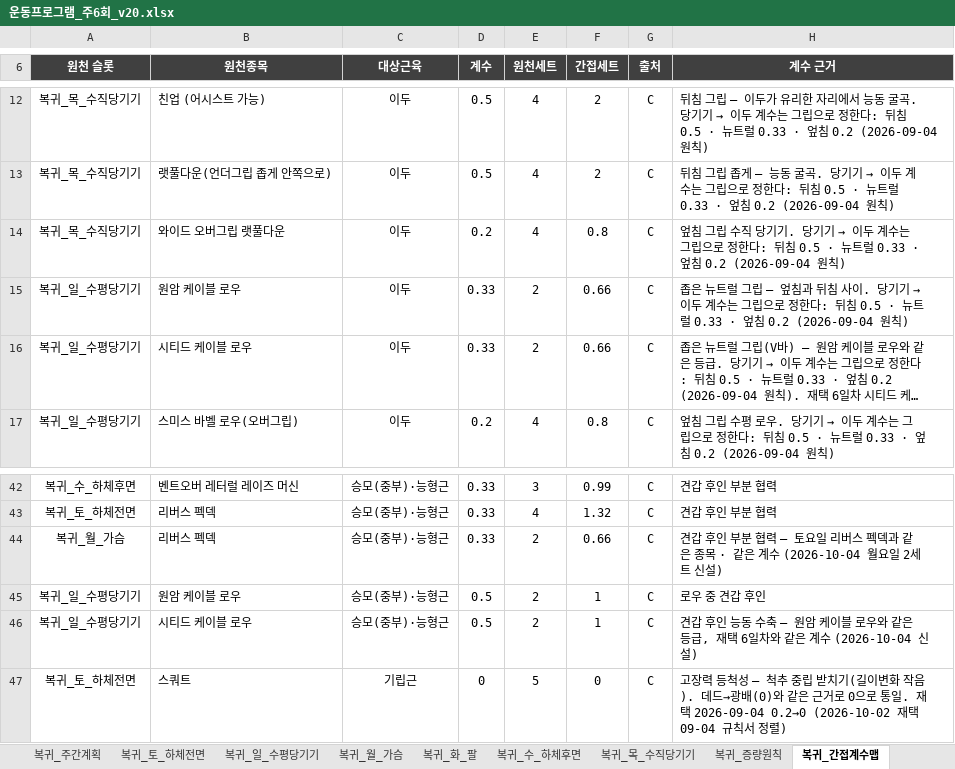
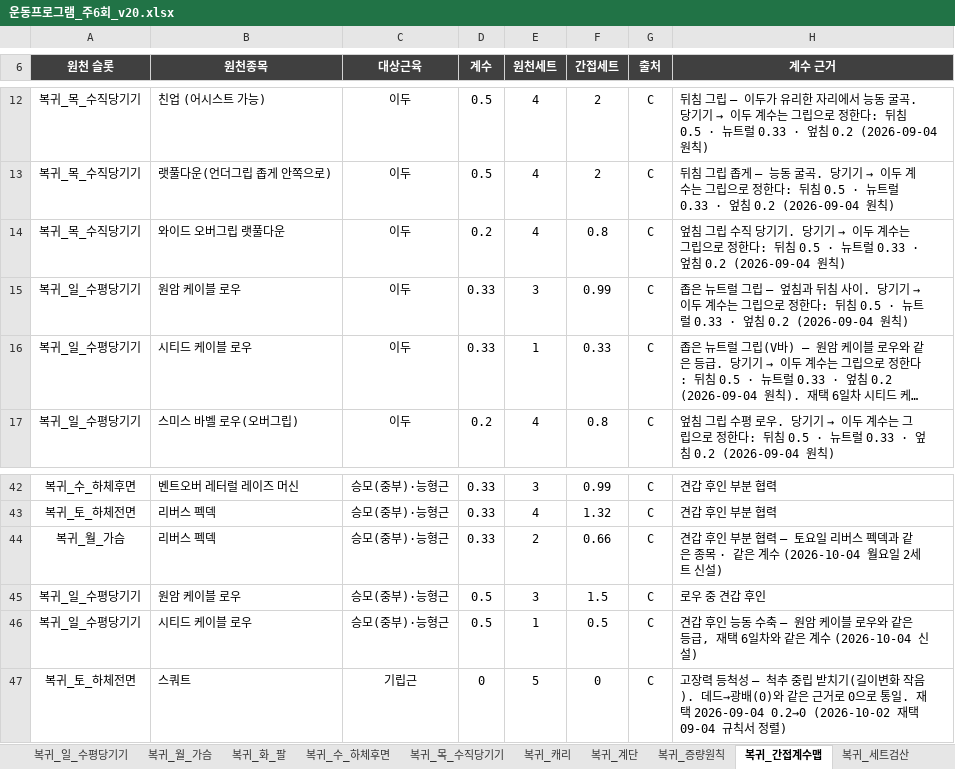
Before and after one commit to ktmffl-max/health1234, an Excel workbook: 운동프로그램_주6회_v20.xlsx, sheet 복귀_간접계수맵, drawn as a sheet; only a part is shown, gaps mark what is left out; long unchanged cells end in …; values as stored, in another font and other column widths than the file's, no borders; the diff names each change by its address in the sheet, - before the commit and + after, or states it on an @@ line.

```diff
--- a/운동프로그램_주6회_v20.xlsx (sheet 복귀_간접계수맵)
+++ b/운동프로그램_주6회_v20.xlsx (sheet 복귀_간접계수맵)
+sheet tab: 복귀_캐리
+sheet tab: 복귀_계단
-E15 (원천세트): 2
+E15 (원천세트): 3
-F15 (간접세트): 0.66
+F15 (간접세트): 0.99
-E16 (원천세트): 2
+E16 (원천세트): 1
-F16 (간접세트): 0.66
+F16 (간접세트): 0.33
-E45 (원천세트): 2
+E45 (원천세트): 3
-F45 (간접세트): 1
+F45 (간접세트): 1.5
-E46 (원천세트): 2
+E46 (원천세트): 1
-F46 (간접세트): 1
+F46 (간접세트): 0.5
```
Also changed, not shown: sheet 복귀_일_수평당기기, sheet 복귀_목_수직당기기, 2 other files.
